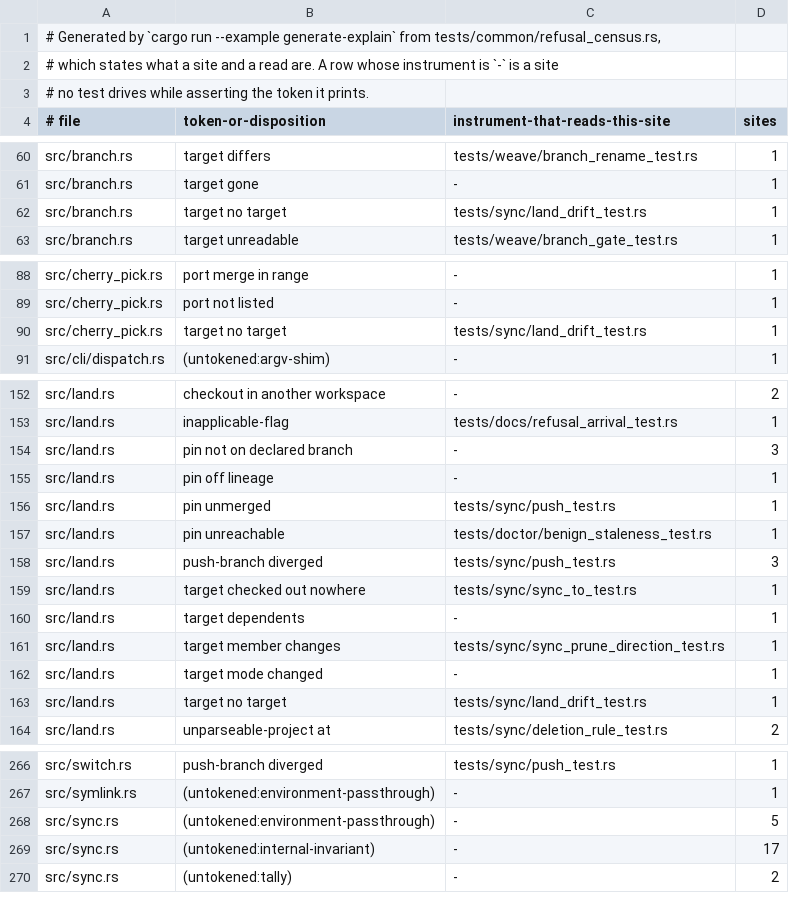
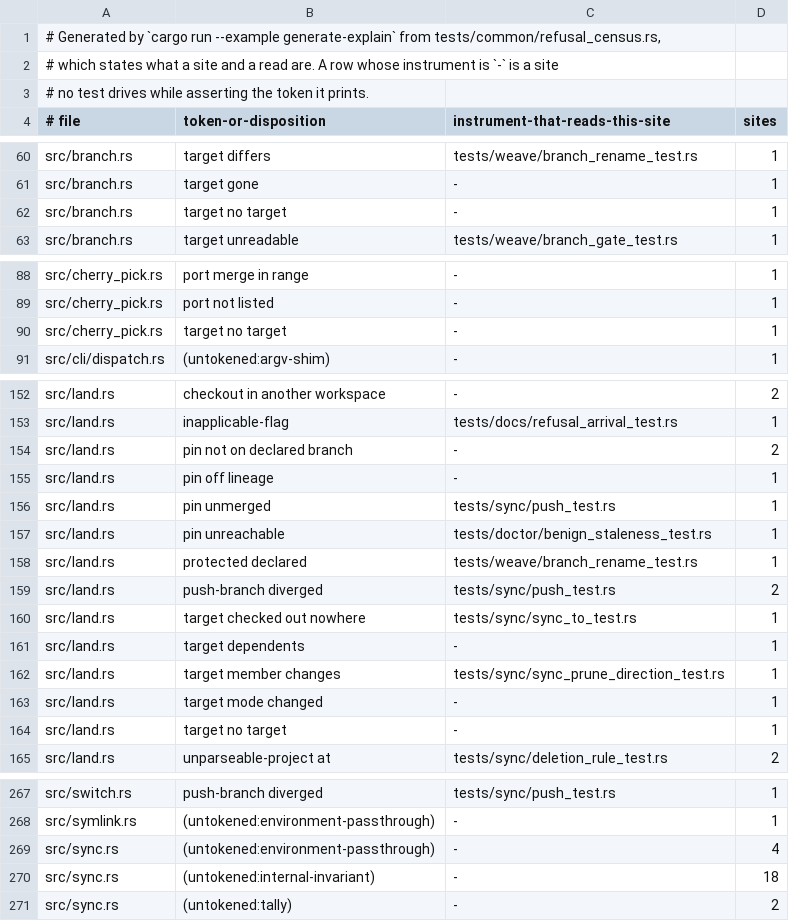
Before and after one commit to cwalv/repoweave, a TSV file: docs/internals/refusal-census.tsv, drawn as a sheet; only a part is shown, gaps mark what is left out; the diff covers the shown part only.

```diff
--- a/docs/internals/refusal-census.tsv
+++ b/docs/internals/refusal-census.tsv
@@ -61,3 +61,3 @@ src/branch.rs	target differs	tests/weave/branch_rename_test.rs	1
 src/branch.rs	target gone	-	1
-src/branch.rs	target no target	tests/sync/land_drift_test.rs	1
+src/branch.rs	target no target	-	1
 src/branch.rs	target unreadable	tests/weave/branch_gate_test.rs	1
@@ -89,3 +89,3 @@ src/cherry_pick.rs	port merge in range	-	1
 src/cherry_pick.rs	port not listed	-	1
-src/cherry_pick.rs	target no target	tests/sync/land_drift_test.rs	1
+src/cherry_pick.rs	target no target	-	1
 src/cli/dispatch.rs	(untokened:argv-shim)	-	1
@@ -153,3 +153,3 @@ src/land.rs	checkout in another workspace	-	2
 src/land.rs	inapplicable-flag	tests/docs/refusal_arrival_test.rs	1
-src/land.rs	pin not on declared branch	-	3
+src/land.rs	pin not on declared branch	-	2
 src/land.rs	pin off lineage	-	1
@@ -157,3 +157,4 @@ src/land.rs	pin unmerged	tests/sync/push_test.rs	1
 src/land.rs	pin unreachable	tests/doctor/benign_staleness_test.rs	1
-src/land.rs	push-branch diverged	tests/sync/push_test.rs	3
+src/land.rs	protected declared	tests/weave/branch_rename_test.rs	1
+src/land.rs	push-branch diverged	tests/sync/push_test.rs	2
 src/land.rs	target checked out nowhere	tests/sync/sync_to_test.rs	1
@@ -162,3 +163,3 @@ src/land.rs	target member changes	tests/sync/sync_prune_direction_test.rs	1
 src/land.rs	target mode changed	-	1
-src/land.rs	target no target	tests/sync/land_drift_test.rs	1
+src/land.rs	target no target	-	1
 src/land.rs	unparseable-project at	tests/sync/deletion_rule_test.rs	2
@@ -267,4 +268,4 @@ src/switch.rs	push-branch diverged	tests/sync/push_test.rs	1
 src/symlink.rs	(untokened:environment-passthrough)	-	1
-src/sync.rs	(untokened:environment-passthrough)	-	5
-src/sync.rs	(untokened:internal-invariant)	-	17
+src/sync.rs	(untokened:environment-passthrough)	-	4
+src/sync.rs	(untokened:internal-invariant)	-	18
 src/sync.rs	(untokened:tally)	-	2
```
Also changed, not shown: 2 edited cells elsewhere in this file.
